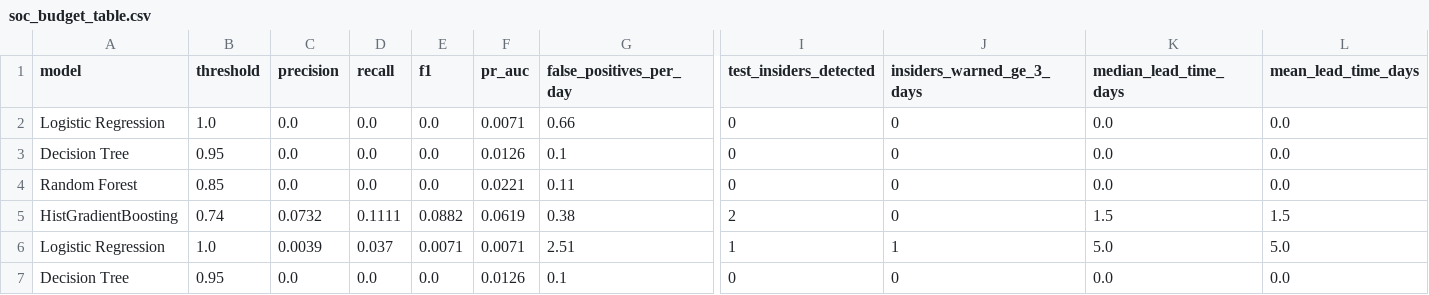
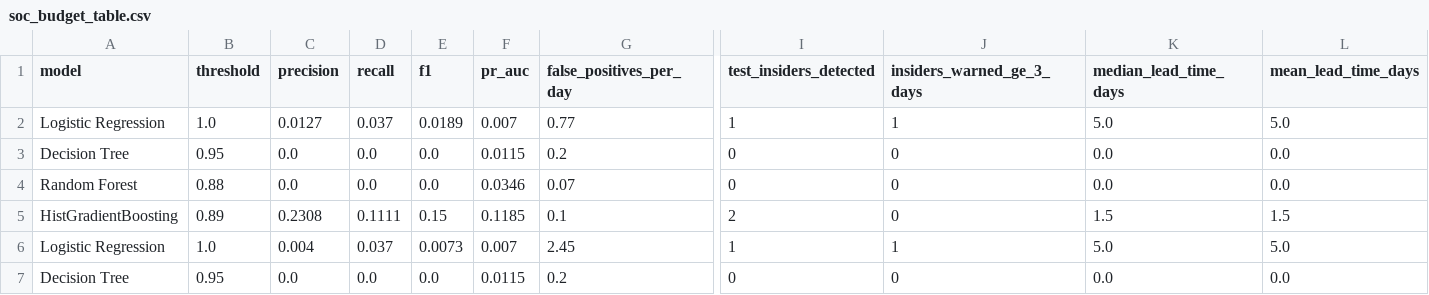
Before and after one commit to radyagnik/eas510-project2-50740289, a CSV file: results/full/soc_budget_table.csv, drawn as a sheet; only a part is shown, gaps mark what is left out; the diff covers the shown part only; the diff names each change by its address in the sheet, - before the commit and + after, or states it on an @@ line.

```diff
--- a/results/full/soc_budget_table.csv
+++ b/results/full/soc_budget_table.csv
-C2 (precision): 0.0
+C2 (precision): 0.0127
-D2 (recall): 0.0
+D2 (recall): 0.037
-E2 (f1): 0.0
+E2 (f1): 0.0189
-F2 (pr_auc): 0.0071
+F2 (pr_auc): 0.007
-G2 (false_positives_per_day): 0.66
+G2 (false_positives_per_day): 0.77
-I2 (test_insiders_detected): 0
+I2 (test_insiders_detected): 1
-J2 (insiders_warned_ge_3_days): 0
+J2 (insiders_warned_ge_3_days): 1
-K2 (median_lead_time_days): 0.0
+K2 (median_lead_time_days): 5.0
-L2 (mean_lead_time_days): 0.0
+L2 (mean_lead_time_days): 5.0
-F3 (pr_auc): 0.0126
+F3 (pr_auc): 0.0115
-G3 (false_positives_per_day): 0.1
+G3 (false_positives_per_day): 0.2
-B4 (threshold): 0.85
+B4 (threshold): 0.88
-F4 (pr_auc): 0.0221
+F4 (pr_auc): 0.0346
-G4 (false_positives_per_day): 0.11
+G4 (false_positives_per_day): 0.07
-B5 (threshold): 0.74
+B5 (threshold): 0.89
-C5 (precision): 0.0732
+C5 (precision): 0.2308
-E5 (f1): 0.0882
+E5 (f1): 0.15
-F5 (pr_auc): 0.0619
+F5 (pr_auc): 0.1185
-G5 (false_positives_per_day): 0.38
+G5 (false_positives_per_day): 0.1
-C6 (precision): 0.0039
+C6 (precision): 0.004
-E6 (f1): 0.0071
+E6 (f1): 0.0073
-F6 (pr_auc): 0.0071
+F6 (pr_auc): 0.007
-G6 (false_positives_per_day): 2.51
+G6 (false_positives_per_day): 2.45
-F7 (pr_auc): 0.0126
+F7 (pr_auc): 0.0115
-G7 (false_positives_per_day): 0.1
+G7 (false_positives_per_day): 0.2
```
Also changed, not shown: 1 added row, 1 removed row and 31 edited cells elsewhere in this file, results/full/comparison_table.csv, results/full/feature_importance.csv, 6 other files.
